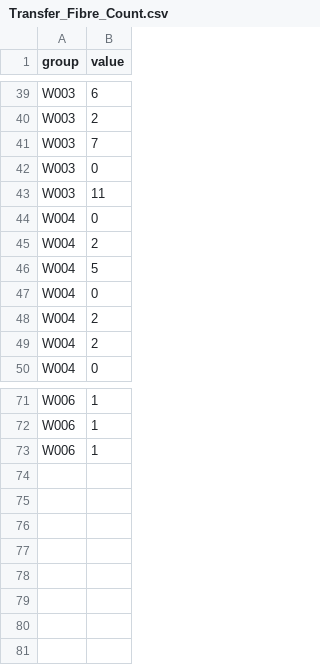
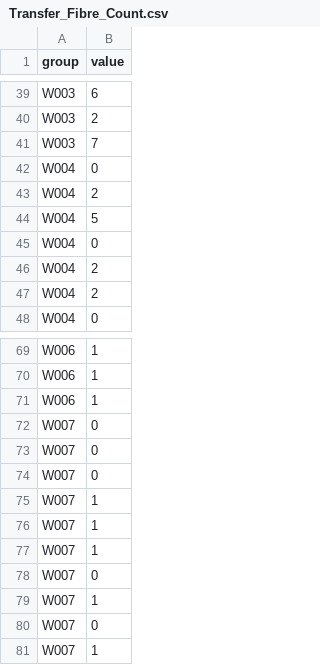
Before and after one commit to LRCFS/Fibre-Evidence_Shedding_washing-activities, a CSV file: Transfer_Fibre_Count.csv, drawn as a sheet; only a part is shown, gaps mark what is left out; removed rows and columns are numbered as before the commit, all else as after; the diff names each change by its address in the sheet, - before the commit and + after, or states it on an @@ line.

```diff
--- a/Transfer_Fibre_Count.csv
+++ b/Transfer_Fibre_Count.csv
-row 42: W003 | 0
-row 43: W003 | 11
+row 72: W007 | 0
+row 73: W007 | 0
+row 74: W007 | 0
+row 75: W007 | 1
+row 76: W007 | 1
+row 77: W007 | 1
+row 78: W007 | 0
+row 79: W007 | 1
+row 80: W007 | 0
+row 81: W007 | 1
```
Also changed, not shown: Fibre count Summary/W007_G1_Summary.csv, Shedding_Fibre_Count.csv, 23 other files.
